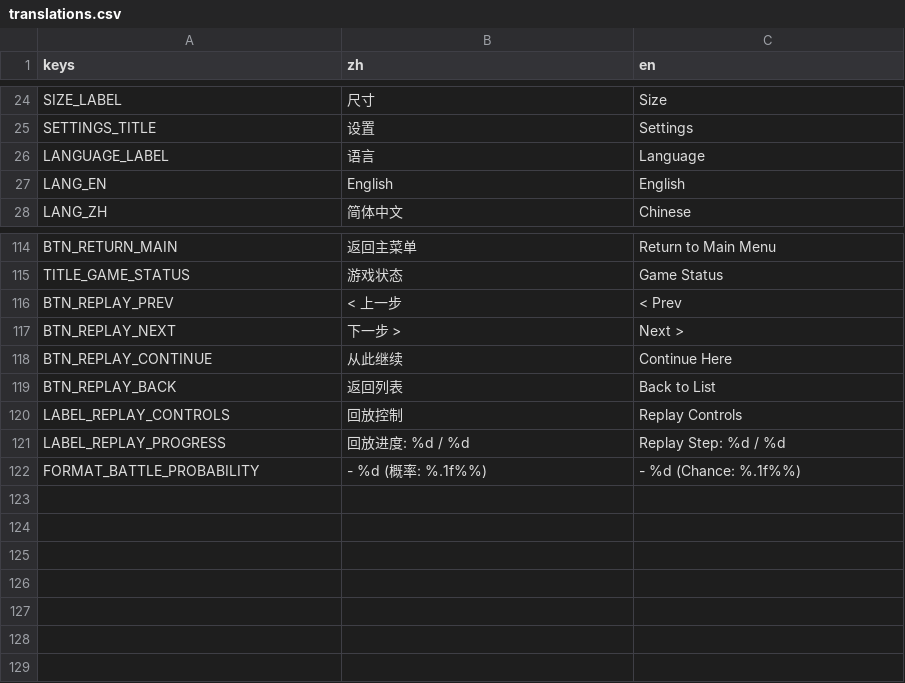
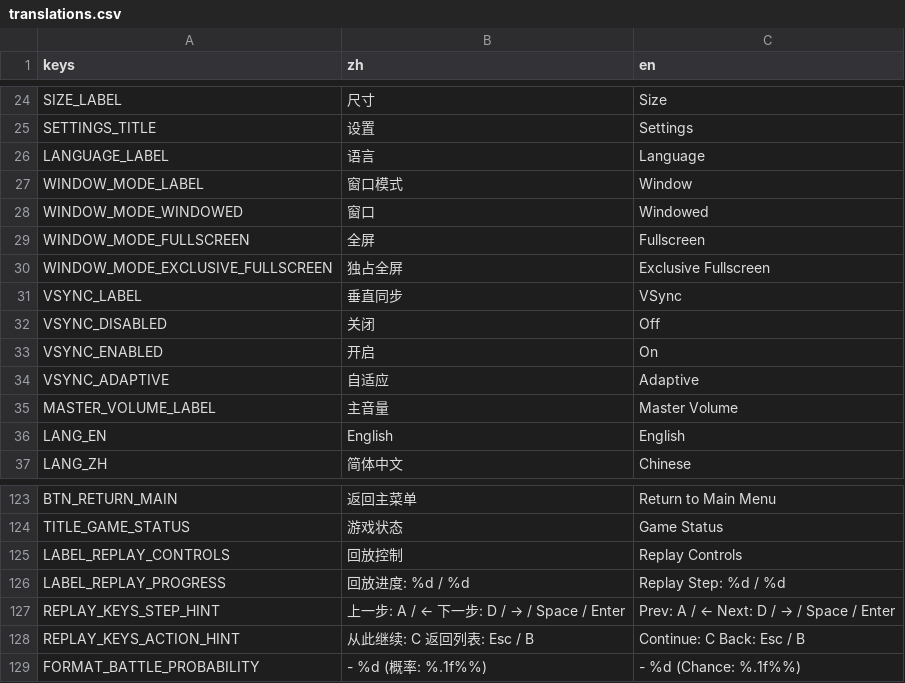
Before and after one commit to C76GN/2048-all-in-one, a CSV file: assets/translations.csv, drawn as a sheet; only a part is shown, gaps mark what is left out.

Commit message:
Align project practices with gf 1.20.
- Replace legacy save resources with dictionary-backed save data and harden score reads
- Add GameSettingsUtility and register persistent display/audio settings
- Expand settings menu with language, window mode, VSync, and master volume controls
- Move replay controls to a dedicated GF input context
- Show replay key hints instead of on-screen replay buttons
- Support replay stepping, continuation, and back navigation through ReplayInputSystem
- Improve replay/bookmark/game flow cleanup and scene routing behavior
- Add gameplay stat query events and runtime test helpers
- Update README and translations for the gf-oriented architecture

```diff
--- a/assets/translations.csv
+++ b/assets/translations.csv
@@ -26,2 +26,11 @@ SETTINGS_TITLE,设置,Settings
 LANGUAGE_LABEL,语言,Language
+WINDOW_MODE_LABEL,窗口模式,Window
+WINDOW_MODE_WINDOWED,窗口,Windowed
+WINDOW_MODE_FULLSCREEN,全屏,Fullscreen
+WINDOW_MODE_EXCLUSIVE_FULLSCREEN,独占全屏,Exclusive Fullscreen
+VSYNC_LABEL,垂直同步,VSync
+VSYNC_DISABLED,关闭,Off
+VSYNC_ENABLED,开启,On
+VSYNC_ADAPTIVE,自适应,Adaptive
+MASTER_VOLUME_LABEL,主音量,Master Volume
 LANG_EN,English,English
@@ -139,8 +148,6 @@ BTN_RETURN_MAIN,返回主菜单,Return to Main Menu
 TITLE_GAME_STATUS,游戏状态,Game Status
-BTN_REPLAY_PREV,< 上一步,< Prev
-BTN_REPLAY_NEXT,下一步 >,Next >
-BTN_REPLAY_CONTINUE,从此继续,Continue Here
-BTN_REPLAY_BACK,返回列表,Back to List
 LABEL_REPLAY_CONTROLS,回放控制,Replay Controls
 LABEL_REPLAY_PROGRESS,回放进度: %d / %d,Replay Step: %d / %d
+REPLAY_KEYS_STEP_HINT,上一步: A / ←    下一步: D / → / Space / Enter,Prev: A / ←    Next: D / → / Space / Enter
+REPLAY_KEYS_ACTION_HINT,从此继续: C    返回列表: Esc / B,Continue: C    Back: Esc / B
 FORMAT_BATTLE_PROBABILITY,"  - %d (概率: %.1f%%)
```
Also changed, not shown: 20 other files.
